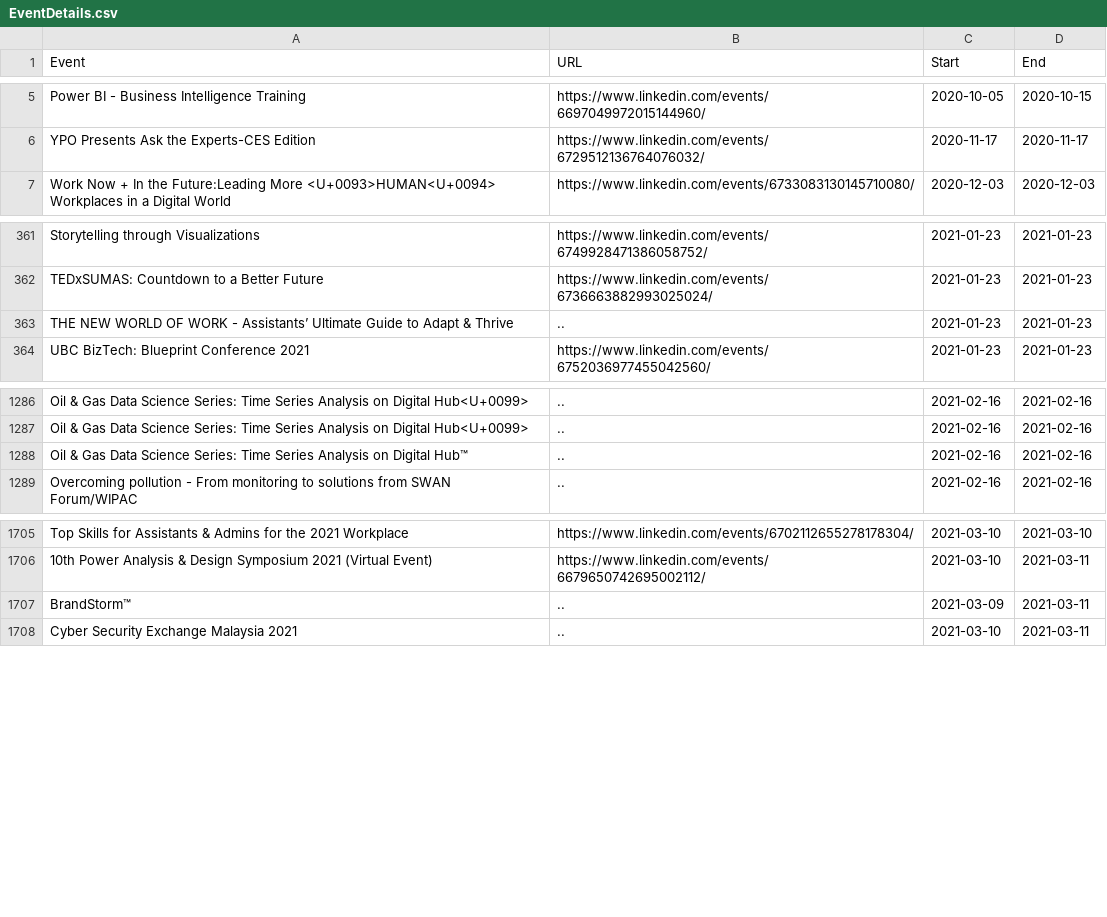
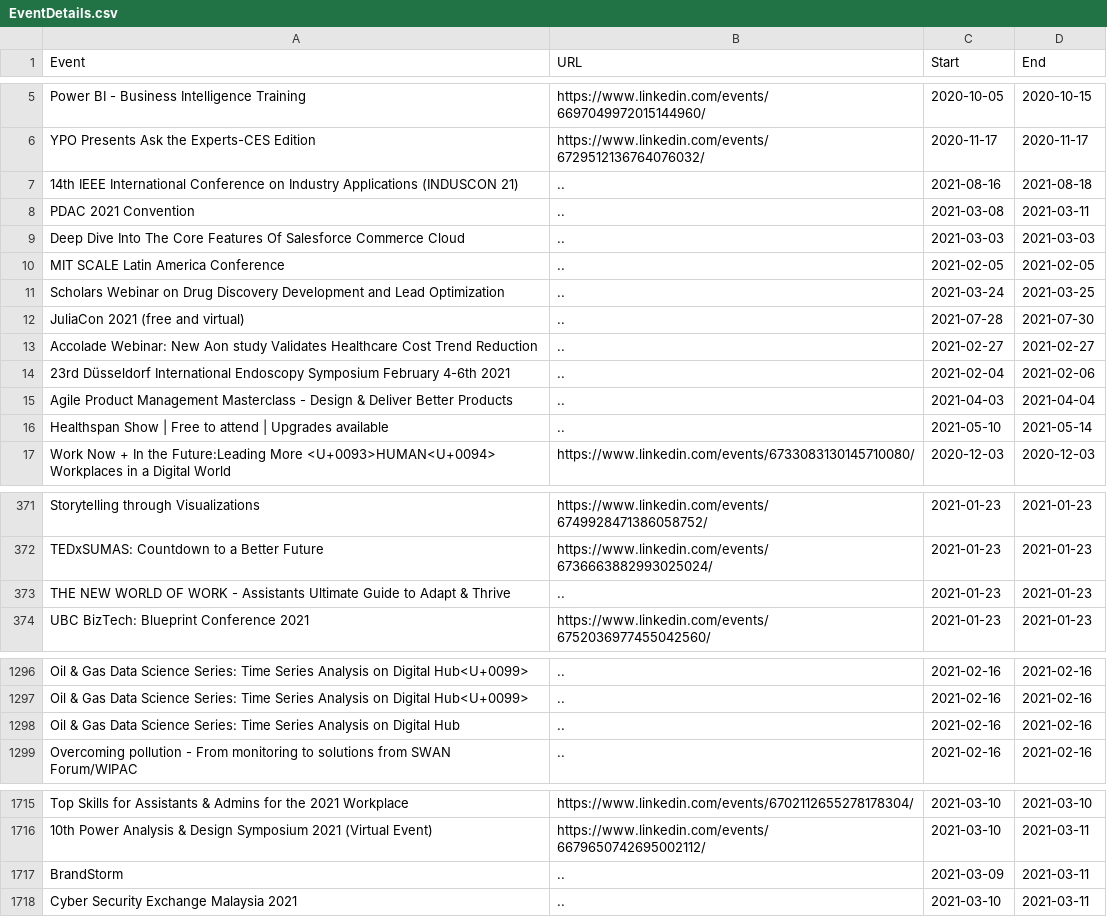
Before and after one commit to DragonflyStats/Projects, a CSV file: events/EventDetails.csv, drawn as a sheet; only a part is shown, gaps mark what is left out; addresses are those after the commit; the diff names each change by its address in the sheet, - before the commit and + after, or states it on an @@ line.

Commit message:
Update EventDetails.csv

```diff
--- a/events/EventDetails.csv
+++ b/events/EventDetails.csv
+row 7: 14th IEEE International Conference on Industry Applications (INDUSCON 21) | .. | 2021-08-16 | 2021-08-18
+row 8: PDAC 2021 Convention | .. | 2021-03-08 | 2021-03-11
+row 9: Deep Dive Into The Core Features Of Salesforce Commerce Cloud | .. | 2021-03-03 | 2021-03-03
+row 10: MIT SCALE Latin America Conference | .. | 2021-02-05 | 2021-02-05
+row 11: Scholars Webinar on Drug Discovery Development and Lead Optimization | .. | 2021-03-24 | 2021-03-25
+row 12: JuliaCon 2021 (free and virtual) | .. | 2021-07-28 | 2021-07-30
+row 13: Accolade Webinar: New Aon study Validates Healthcare Cost Trend Reduction | .. | 2021-02-27 | 2021-02-27
+row 14: 23rd Düsseldorf International Endoscopy Symposium February 4-6th 2021 | .. | 2021-02-04 | 2021-02-06
+row 15: Agile Product Management Masterclass - Design & Deliver Better Products | .. | 2021-04-03 | 2021-04-04
+row 16: Healthspan Show | Free to attend | Upgrades available | .. | 2021-05-10 | 2021-05-14
-A373 (Event): …WORK - Assistants’ Ultimate Guide…
+A373 (Event): …WORK - Assistants Ultimate Guide…
-A1298 (Event): …on Digital Hub™
+A1298 (Event): …on Digital Hub
-A1717 (Event): BrandStorm™
+A1717 (Event): BrandStorm
```
